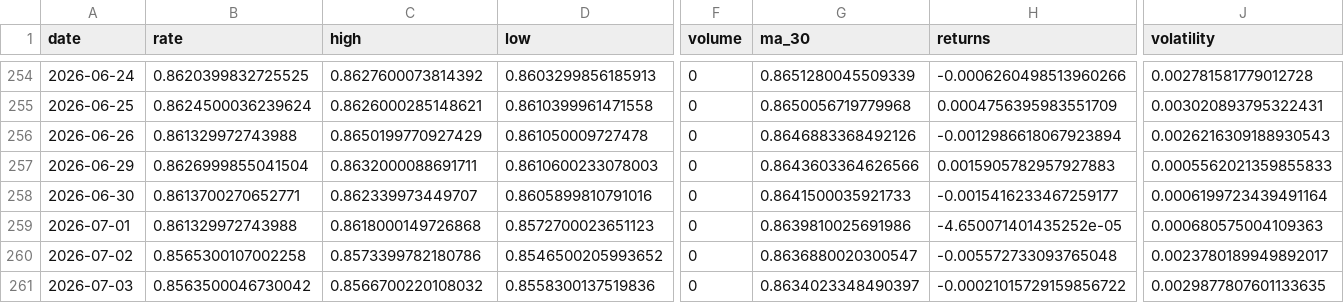
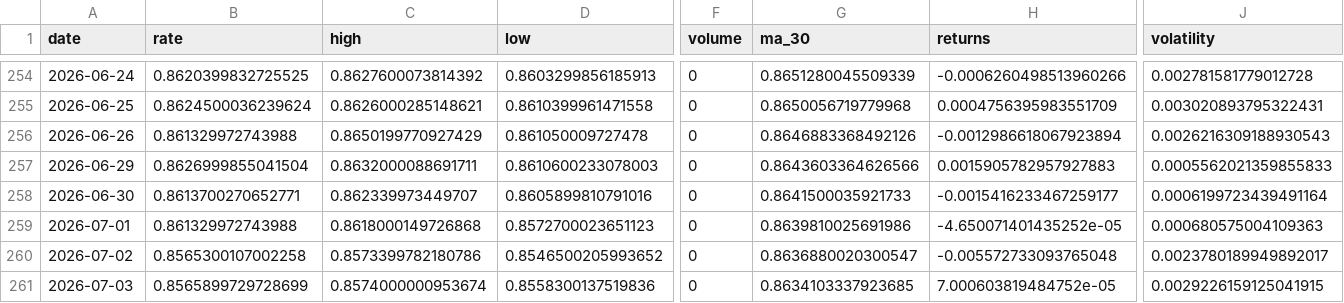
Before and after one commit to sha2w2/whatstherate, a CSV file: data/processed/features_engineered.csv, drawn as a sheet; only a part is shown, gaps mark what is left out; the diff names each change by its address in the sheet, - before the commit and + after, or states it on an @@ line.

```diff
--- a/data/processed/features_engineered.csv
+++ b/data/processed/features_engineered.csv
-B261 (rate): 0.8563500046730042
+B261 (rate): 0.8565899729728699
-C261 (high): 0.8566700220108032
+C261 (high): 0.8574000000953674
-G261 (ma_30): 0.8634023348490397
+G261 (ma_30): 0.8634103337923685
-H261 (returns): -0.00021015729159856722
+H261 (returns): 7.000603819484752e-05
-J261 (volatility): 0.0029877807601133635
+J261 (volatility): 0.0029226159125041915
```
Also changed, not shown: 1 other file.
